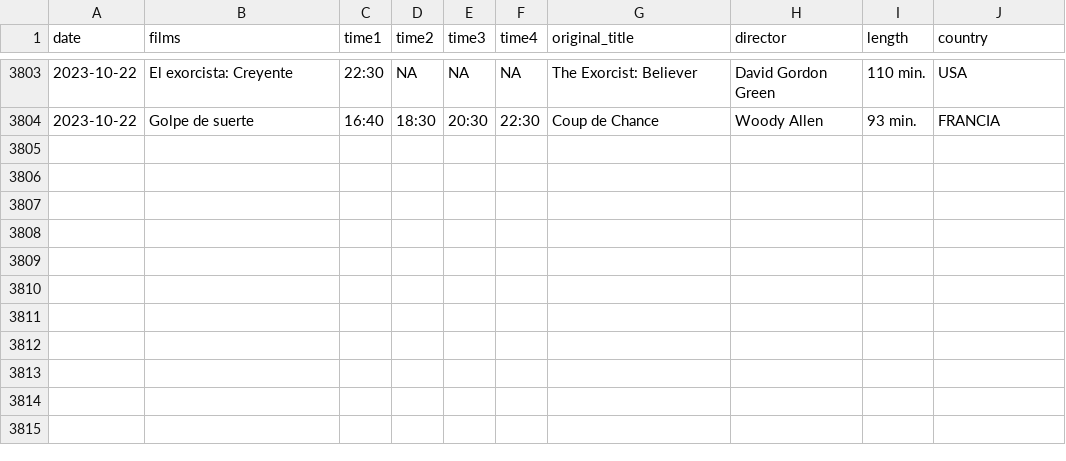
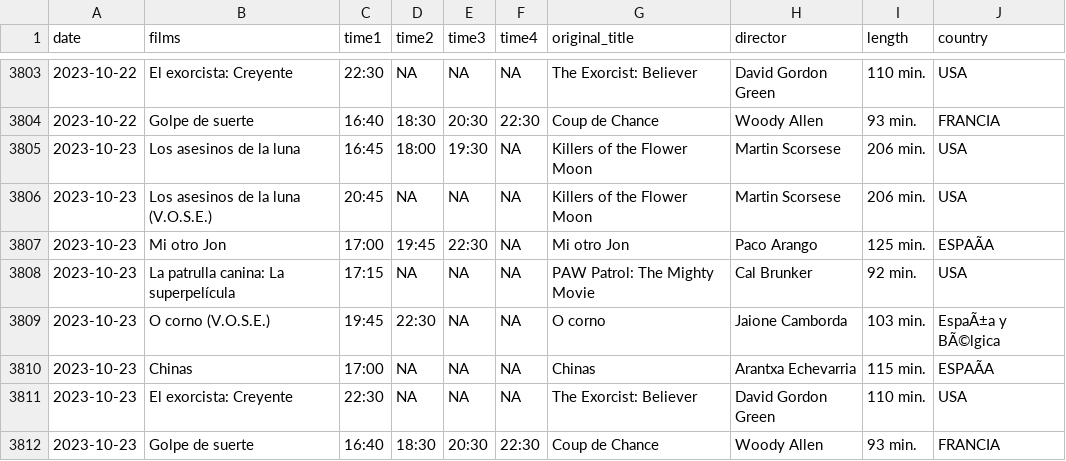
Before and after one commit to GuilleDiaz7/Automatic-Web-Scraping-of-A-Local-Cinema, a CSV file: data/films_van_golem.csv, drawn as a sheet; only a part is shown, gaps mark what is left out; the diff names each change by its address in the sheet, - before the commit and + after, or states it on an @@ line.

```diff
--- a/data/films_van_golem.csv
+++ b/data/films_van_golem.csv
+row 3805: 2023-10-23 | Los asesinos de la luna | 16:45 | 18:00 | 19:30 | NA | Killers of the Flower Moon | Martin Scorsese | 206 min. | USA
+row 3806: 2023-10-23 | Los asesinos de la luna (V.O.S.E.) | 20:45 | NA | NA | NA | Killers of the Flower Moon | Martin Scorsese | 206 min. | USA
+row 3807: 2023-10-23 | Mi otro Jon | 17:00 | 19:45 | 22:30 | NA | Mi otro Jon | Paco Arango | 125 min. | ESPAÃA
+row 3808: 2023-10-23 | La patrulla canina: La superpelícula | 17:15 | NA | NA | NA | PAW Patrol: The Mighty Movie | Cal Brunker | 92 min. | USA
+row 3809: 2023-10-23 | O corno (V.O.S.E.) | 19:45 | 22:30 | NA | NA | O corno | Jaione Camborda | 103 min. | EspaÃ±a y BÃ©lgica
+row 3810: 2023-10-23 | Chinas | 17:00 | NA | NA | NA | Chinas | Arantxa Echevarria | 115 min. | ESPAÃA
+row 3811: 2023-10-23 | El exorcista: Creyente | 22:30 | NA | NA | NA | The Exorcist: Believer | David Gordon Green | 110 min. | USA
+row 3812: 2023-10-23 | Golpe de suerte | 16:40 | 18:30 | 20:30 | 22:30 | Coup de Chance | Woody Allen | 93 min. | FRANCIA
```
